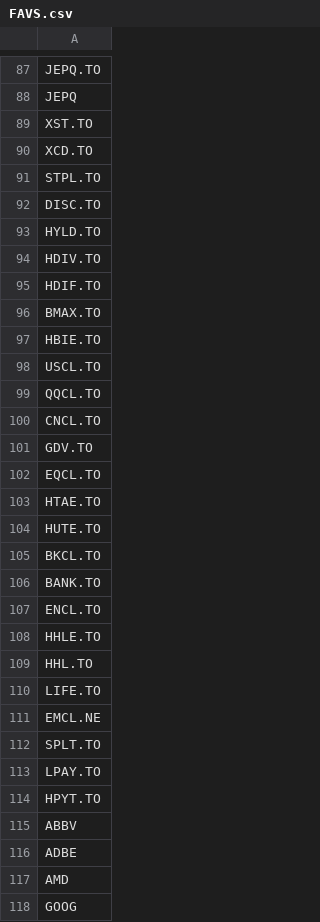
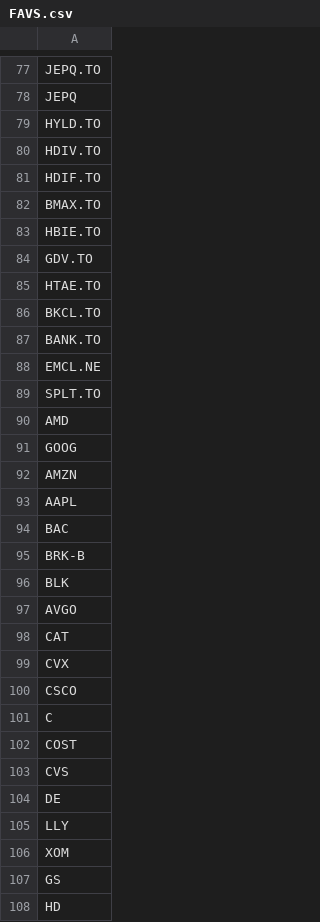
Before and after one commit to jiahualihuanahuan/stock-data-scraping-analysis-and-prediction, a CSV file: FAVS.csv, drawn as a sheet; only a part is shown, gaps mark what is left out; the shorter side is filled out with more unchanged rows; the diff covers the shown part only; the diff names each change by its address in the sheet, - before the commit and + after, or states it on an @@ line.

Commit message:
Update FAVS.csv

```diff
--- a/FAVS.csv
+++ b/FAVS.csv
-row 89: XST.TO
-row 90: XCD.TO
-row 91: STPL.TO
-row 92: DISC.TO
-row 98: USCL.TO
-row 99: QQCL.TO
-row 100: CNCL.TO
-row 102: EQCL.TO
-row 104: HUTE.TO
-row 107: ENCL.TO
-row 108: HHLE.TO
-row 109: HHL.TO
-row 110: LIFE.TO
-row 113: LPAY.TO
-row 114: HPYT.TO
-row 115: ABBV
-row 116: ADBE
```
Also changed, not shown: 50 removed rows and 1 edited cell elsewhere in this file.
